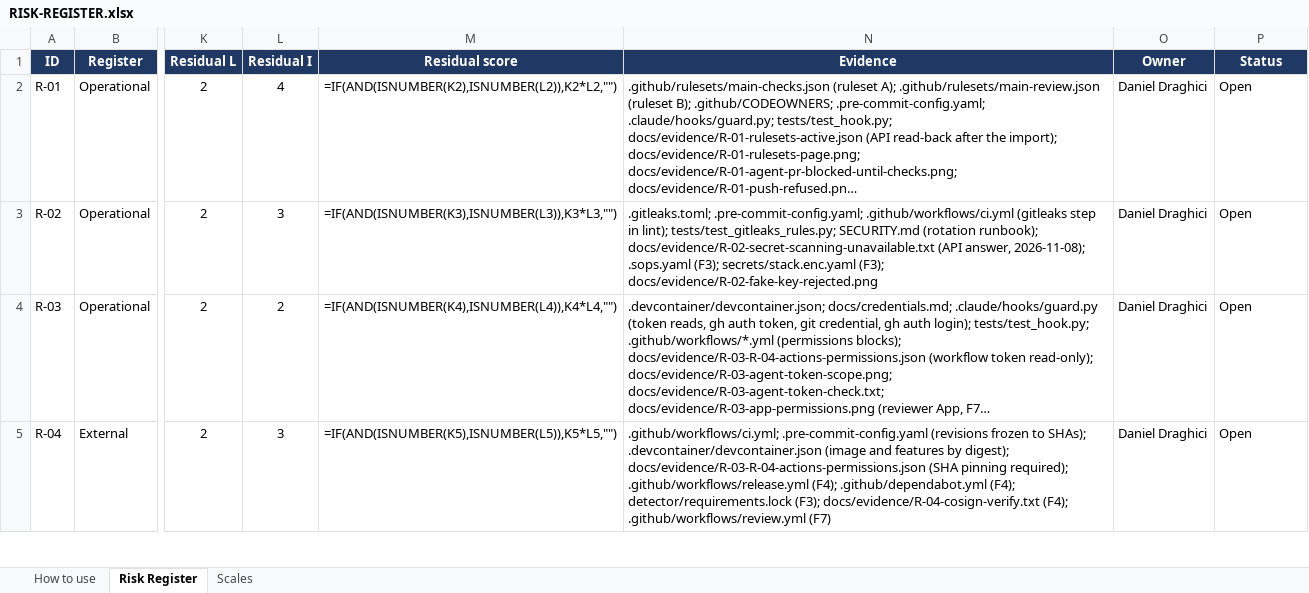
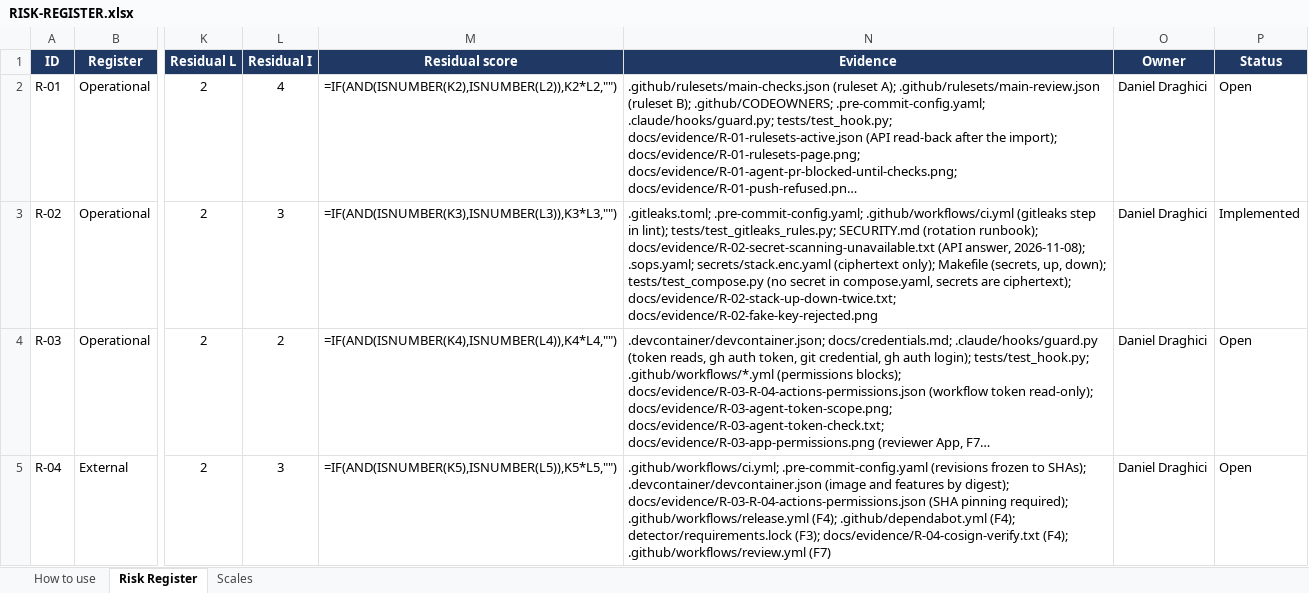
Before and after one commit to danieldraghici/ml-ids-stack, an Excel workbook: RISK-REGISTER.xlsx, sheet Risk Register, drawn as a sheet; only a part is shown, gaps mark what is left out; long unchanged cells end in …; values as stored, in another font and other column widths than the file's, no borders; formulas without a stored value are shown as written; conditional formats not drawn; the diff names each change by its address in the sheet, - before the commit and + after, or states it on an @@ line.

```diff
--- a/RISK-REGISTER.xlsx (sheet Risk Register)
+++ b/RISK-REGISTER.xlsx (sheet Risk Register)
-N3 (Evidence): …answer, 2026-11-08); .sops.yaml (F3); secrets/stack.enc.yaml (F3); docs/evidence/R-02-fake-key-rejected.png
+N3 (Evidence): …answer, 2026-11-08); .sops.yaml; secrets/stack.enc.yaml (ciphertext only); Makefile (secrets, up, down); tests/test_compose.py (no secret in compose.yaml, secrets are ciphertext); docs/evidence/R-02-stack-up-down-twice.txt; docs/evidence/R-02-fake-key-rejected.png
-P3 (Status): Open
+P3 (Status): Implemented
```
Also changed, not shown: 5 other files.
